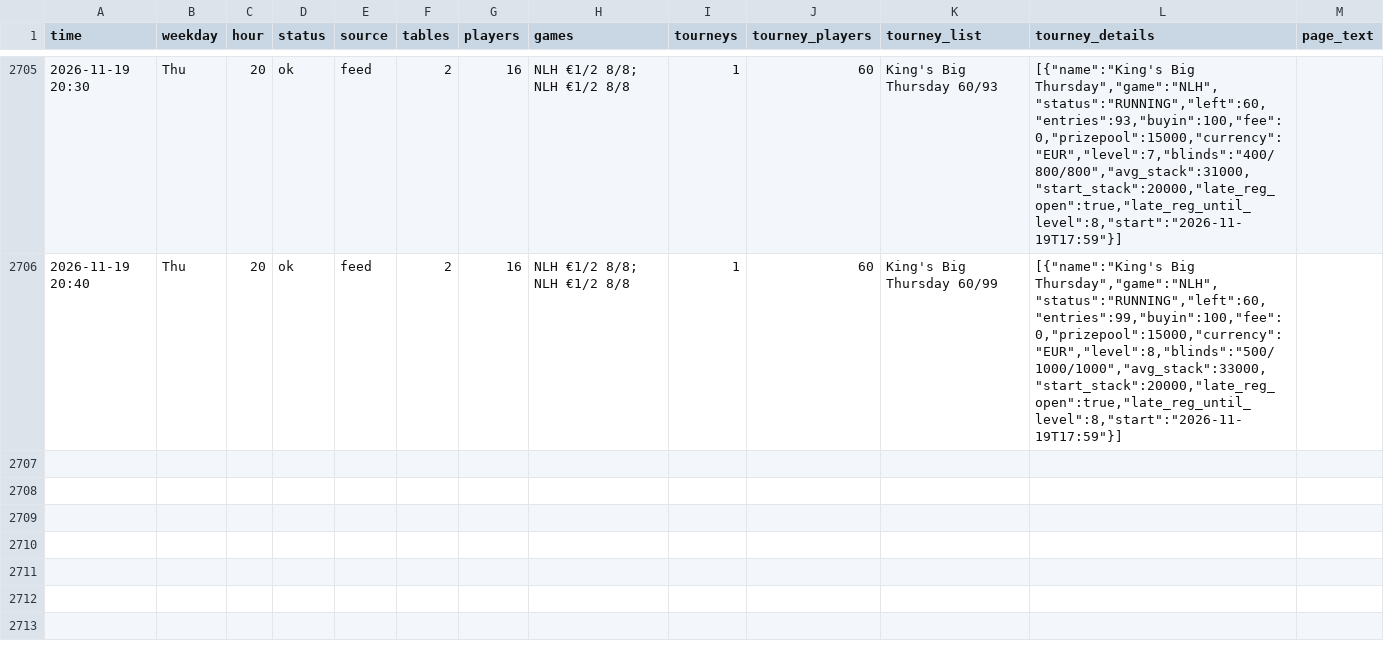
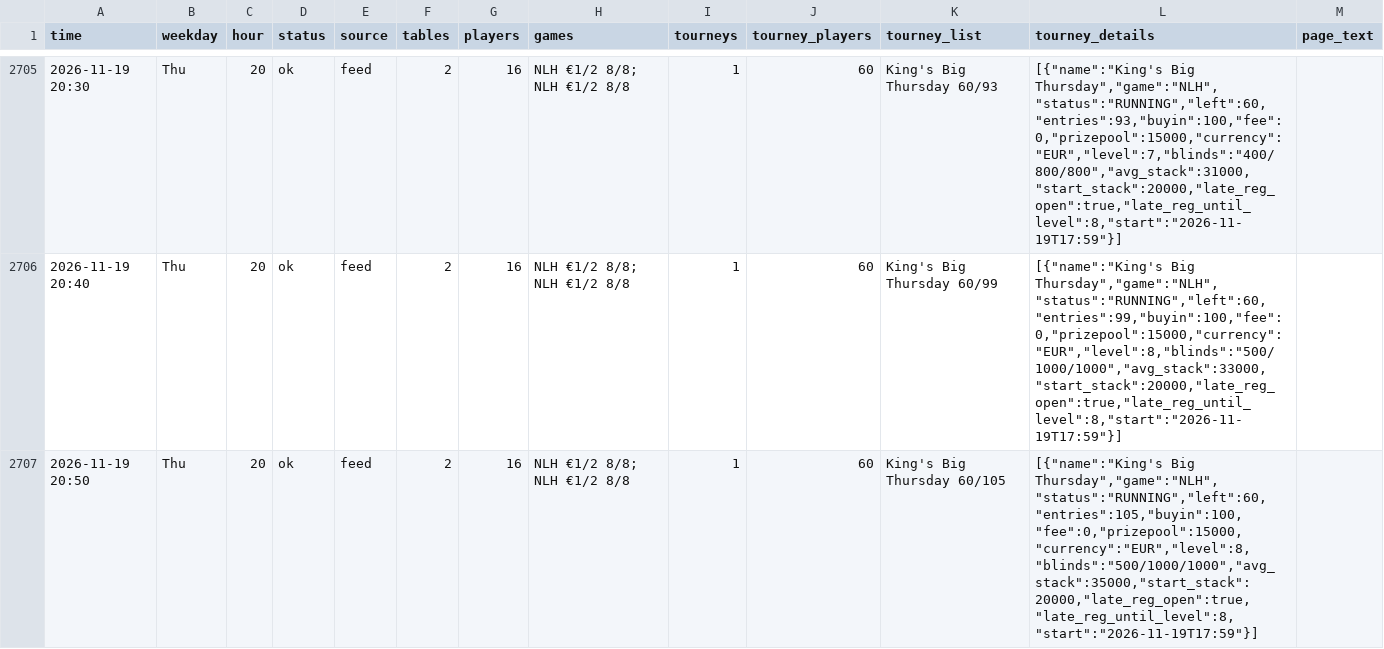
Before and after one commit to legendtoss/kings-tracker, a CSV file: data/2026-11.csv, drawn as a sheet; only a part is shown, gaps mark what is left out.

```diff
--- a/data/2026-11.csv
+++ b/data/2026-11.csv
@@ -2706 +2706,2 @@
 2026-11-19 20:40,Thu,20,ok,feed,2,16,NLH €1/2 8/8; NLH €1/2 8/8,1,60,King's Big Thursday 60/99,"[{""name"":""King's Big Thursday"",""game"":""NLH"",""status"":""RUNNING"",""left"":60,""entries"":99,""buyin"":100,""fee"":0,""prizepool"":15000,""currency"":""EUR"",""level"":8,""blinds"":""500/1000/1000"",""avg_stack"":33000,""start_stack"":20000,""late_reg_open"":true,""late_reg_until_level"":8,""start"":""2026-11-19T17:59""}]",
+2026-11-19 20:50,Thu,20,ok,feed,2,16,NLH €1/2 8/8; NLH €1/2 8/8,1,60,King's Big Thursday 60/105,"[{""name"":""King's Big Thursday"",""game"":""NLH"",""status"":""RUNNING"",""left"":60,""entries"":105,""buyin"":100,""fee"":0,""prizepool"":15000,""currency"":""EUR"",""level"":8,""blinds"":""500/1000/1000"",""avg_stack"":35000,""start_stack"":20000,""late_reg_open"":true,""late_reg_until_level"":8,""start"":""2026-11-19T17:59""}]",
```
Also changed, not shown: data/banco/2026-11.csv, data/cardcasino/2026-11.csv, 8 other files.
